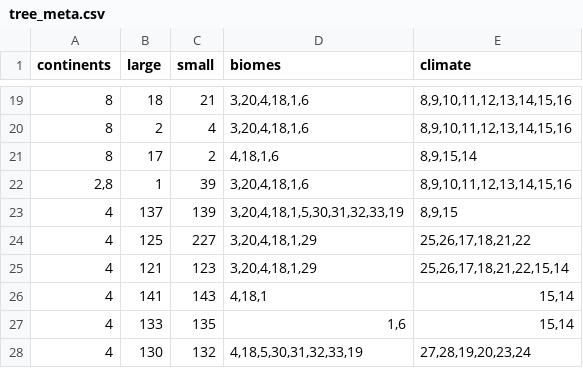
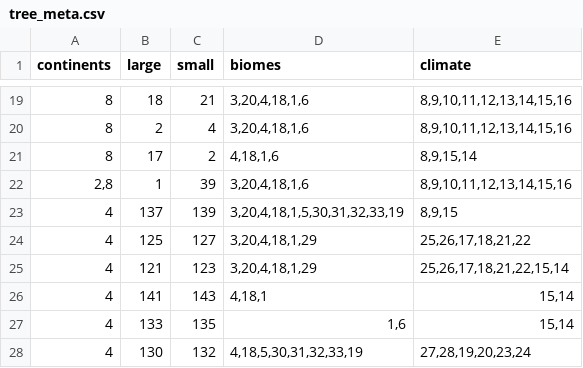
Before and after one commit to DavixDevelop/terracustomtreerepo, a CSV file: treemap/tree_meta.csv, drawn as a sheet; only a part is shown, gaps mark what is left out.

Commit message:
Fixed wrong index (227-> 127) to tree in tree_meta csv file

```diff
--- a/treemap/tree_meta.csv
+++ b/treemap/tree_meta.csv
@@ -23,3 +23,3 @@ continents;large;small;biomes;climate
 4;137;139;3,20,4,18,1,5,30,31,32,33,19;8,9,15
-4;125;227;3,20,4,18,1,29;25,26,17,18,21,22
+4;125;127;3,20,4,18,1,29;25,26,17,18,21,22
 4;121;123;3,20,4,18,1,29;25,26,17,18,21,22,15,14
```
Also changed, not shown: treemap/trees.csv, 2 other files.
